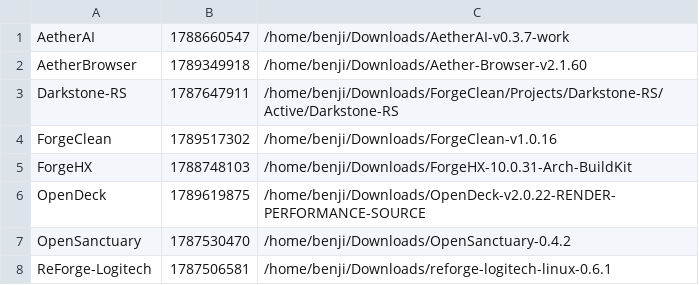
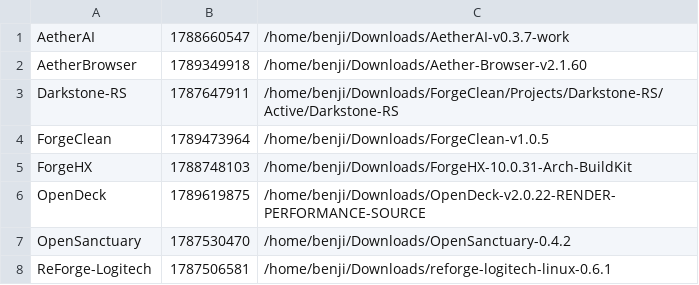
Before and after one commit to pattendnd1-png/AETHERFORGE, a TSV file: os/overlay/home__benji__.config__aetherforge/postreset-source-map.tsv, drawn as a sheet.

```diff
--- a/os/overlay/home__benji__.config__aetherforge/postreset-source-map.tsv
+++ b/os/overlay/home__benji__.config__aetherforge/postreset-source-map.tsv
@@ -3,3 +3,3 @@ AetherBrowser	1789349918	/home/benji/Downloads/Aether-Browser-v2.1.60
 Darkstone-RS	1787647911	/home/benji/Downloads/ForgeClean/Projects/Darkstone-RS/Active/Darkstone-RS
-ForgeClean	1789517302	/home/benji/Downloads/ForgeClean-v1.0.16
+ForgeClean	1789473964	/home/benji/Downloads/ForgeClean-v1.0.5
 ForgeHX	1788748103	/home/benji/Downloads/ForgeHX-10.0.31-Arch-BuildKit
```
Also changed, not shown: artifacts/INDEX.tsv, 1 other file.
